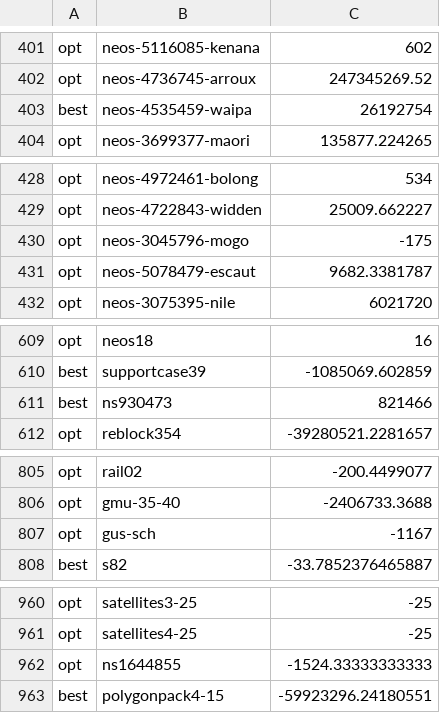
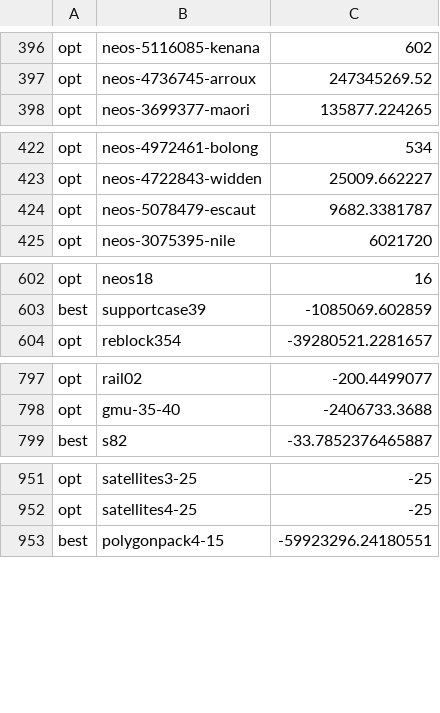
Before and after one commit to ivanviviani/ziround, a CSV file: optimal-miplib2017.csv, drawn as a sheet; only a part is shown, gaps mark what is left out; the diff covers the shown part only.

```diff
--- a/optimal-miplib2017.csv
+++ b/optimal-miplib2017.csv
@@ -402,3 +397,2 @@ opt;neos-5116085-kenana;602
 opt;neos-4736745-arroux;247345269.52
-best;neos-4535459-waipa;26192754
 opt;neos-3699377-maori;135877.224265
@@ -429,3 +423,2 @@ opt;neos-4972461-bolong;534
 opt;neos-4722843-widden;25009.662227
-opt;neos-3045796-mogo;-175
 opt;neos-5078479-escaut;9682.3381787
@@ -610,3 +603,2 @@ opt;neos18;16
 best;supportcase39;-1085069.602859
-best;ns930473;821466
 opt;reblock354;-39280521.2281657
@@ -806,3 +798,2 @@ opt;rail02;-200.4499077
 opt;gmu-35-40;-2406733.3688
-opt;gus-sch;-1167
 best;s82;-33.7852376465887
@@ -961,3 +952,2 @@ opt;satellites3-25;-25
 opt;satellites4-25;-25
-opt;ns1644855;-1524.33333333333
 best;polygonpack4-15;-59923296.24180551
```
Also changed, not shown: 5 removed rows elsewhere in this file, optimal-miplib2010.csv, 1 other file.
